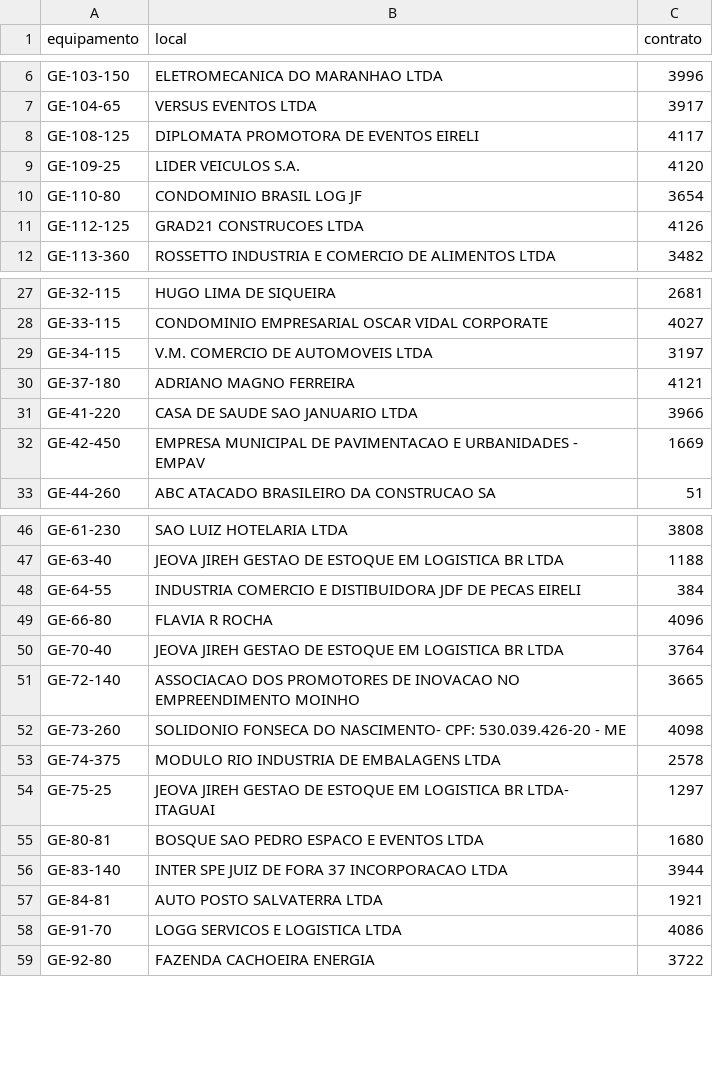
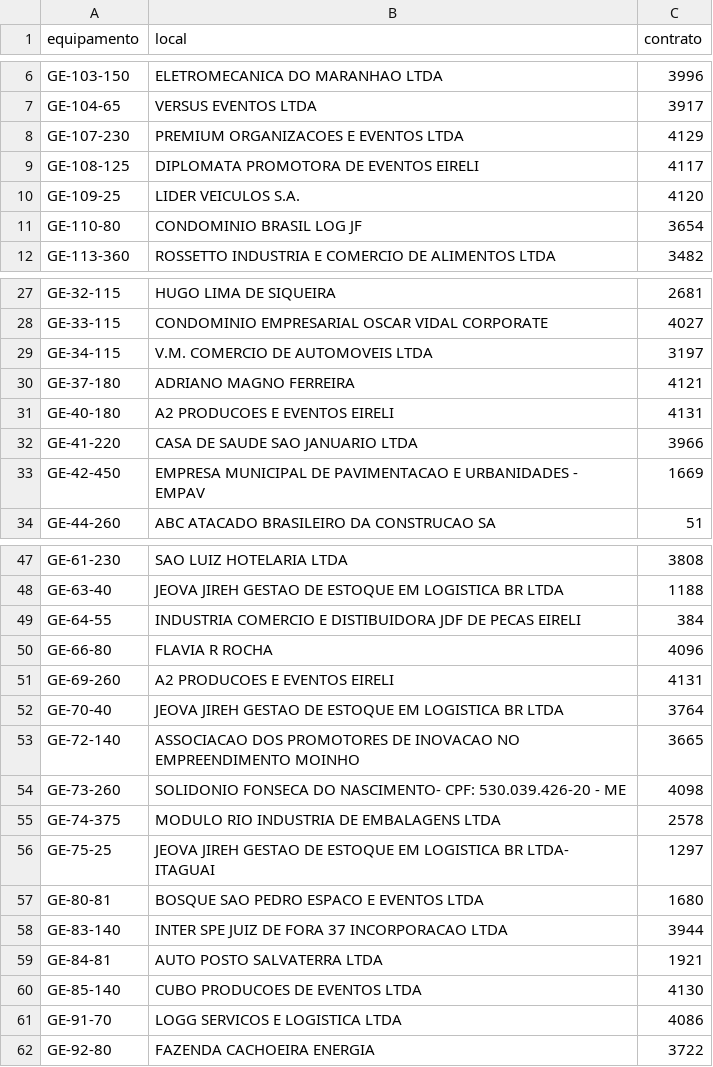
Before and after one commit to milwardarthur-prog/Controle-manuten-o, a CSV file: dados.csv, drawn as a sheet; only a part is shown, gaps mark what is left out.

Commit message:
Add files via upload

```diff
--- a/dados.csv
+++ b/dados.csv
@@ -7,2 +7,3 @@ GE-103-150,ELETROMECANICA DO MARANHAO LTDA,3996
 GE-104-65,VERSUS EVENTOS LTDA,3917
+GE-107-230,PREMIUM ORGANIZACOES E EVENTOS LTDA,4129
 GE-108-125,DIPLOMATA PROMOTORA DE EVENTOS EIRELI,4117
@@ -10,3 +11,2 @@ GE-109-25,LIDER VEICULOS S.A.,4120
 GE-110-80,CONDOMINIO BRASIL LOG JF,3654
-GE-112-125,GRAD21 CONSTRUCOES LTDA,4126
 GE-113-360,ROSSETTO INDUSTRIA E COMERCIO DE ALIMENTOS LTDA,3482
@@ -30,2 +30,3 @@ GE-34-115,V.M. COMERCIO DE AUTOMOVEIS LTDA,3197
 GE-37-180,ADRIANO MAGNO FERREIRA,4121
+GE-40-180,A2 PRODUCOES E EVENTOS EIRELI,4131
 GE-41-220,CASA DE SAUDE SAO JANUARIO LTDA,3966
@@ -49,2 +50,3 @@ GE-64-55,INDUSTRIA COMERCIO E DISTIBUIDORA JDF DE PECAS EIRELI,384
 GE-66-80,FLAVIA R ROCHA,4096
+GE-69-260,A2 PRODUCOES E EVENTOS EIRELI,4131
 GE-70-40,JEOVA JIREH GESTAO DE ESTOQUE EM LOGISTICA BR LTDA,3764
@@ -57,2 +59,3 @@ GE-83-140,INTER SPE JUIZ DE FORA 37 INCORPORACAO LTDA,3944
 GE-84-81,AUTO POSTO SALVATERRA LTDA,1921
+GE-85-140,CUBO PRODUCOES DE EVENTOS LTDA,4130
 GE-91-70,LOGG SERVICOS E LOGISTICA LTDA,4086
```
